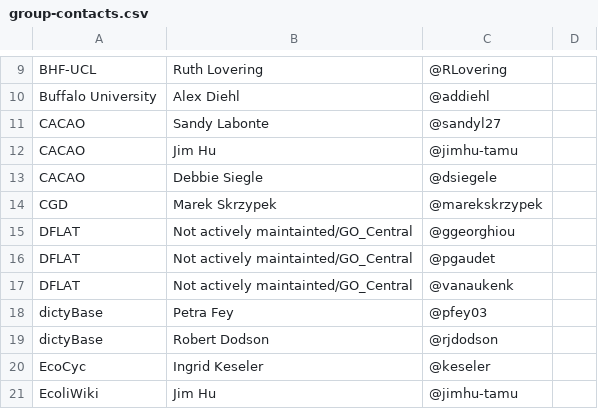
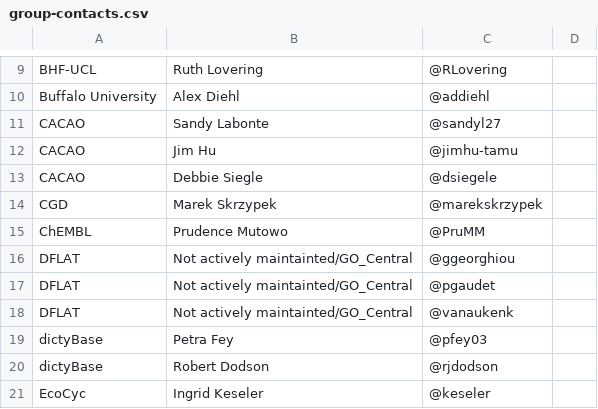
Before and after one commit to geneontology/go-site, a CSV file: metadata/group-contacts.csv, drawn as a sheet; only a part is shown, gaps mark what is left out; the shorter side is filled out with more unchanged rows.

Commit message:
Added Prudence Mutowo ChEMBL

```diff
--- a/metadata/group-contacts.csv
+++ b/metadata/group-contacts.csv
@@ -14,2 +14,3 @@ CACAO,Debbie Siegle,@dsiegele,
 CGD,Marek Skrzypek,@marekskrzypek,
+ChEMBL,Prudence Mutowo,@PruMM,
 DFLAT,Not actively maintainted/GO_Central,@ggeorghiou,
```
